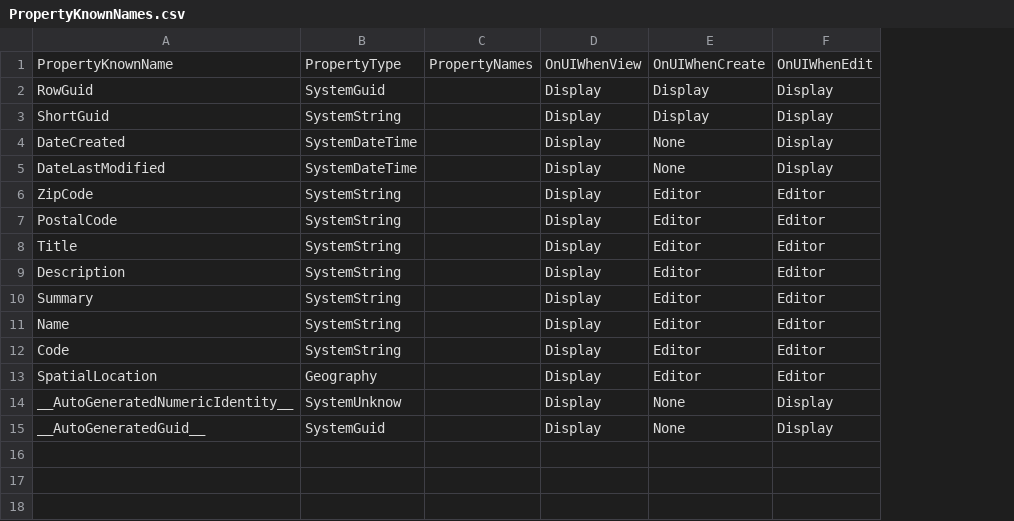
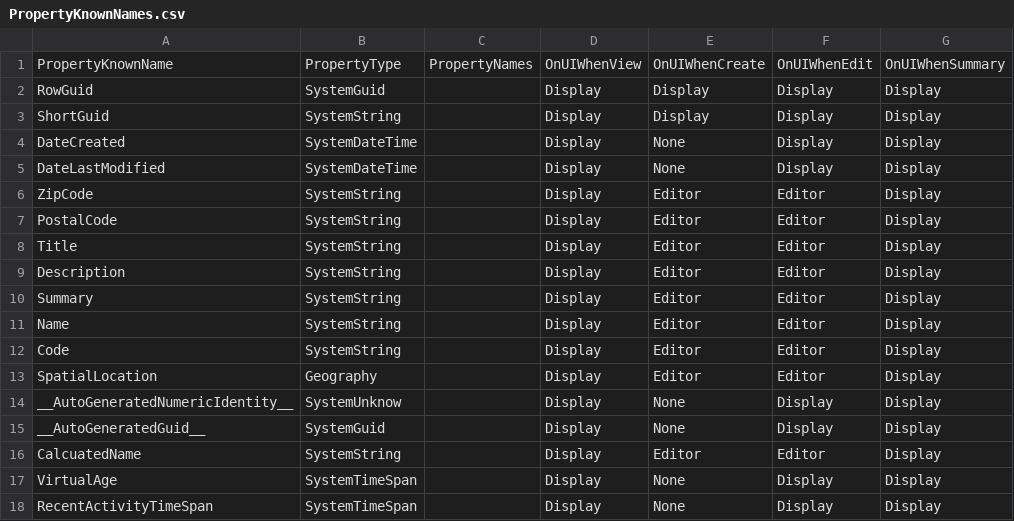
Before and after one commit to davidzhaoblog/Elmah, a CSV file: .cg/.setting/PropertyKnownNames.csv, drawn as a sheet; the diff names each change by its address in the sheet, - before the commit and + after, or states it on an @@ line.

Commit message:
Generated.
.Net 6.44. Use BaseTables and DerivedTables in EntityDefinition Directly, Remove BaseTables and DerivedTables from KeyDatabaseTableTypeSetting.
.Net 6.45. Use UniqueContraint in EntityDefinition Directly, removed UniqueConstraintSettingCollection in TypeDeclarationContext
.Net 6.46. Use PropertyCategories.Identifier(PrimaryKey), remove EntityIdentifierSetting in TypeDeclarationContext
.Net 6.47. Remove TypeDeclarationContext.PropertyNameListSettingCollection/EntityIdentifierSetting/UniqueConstraintSettingCollection

```diff
--- a/.cg/.setting/PropertyKnownNames.csv
+++ b/.cg/.setting/PropertyKnownNames.csv
+column G, rows 1-15: OnUIWhenSummary | Display | Display | Display | Display | Display | Display | Display | Display | Display | Display | Display | Display | Display | Display
+row 16: CalcuatedName | SystemString |  | Display | Editor | Editor | Display
+row 17: VirtualAge | SystemTimeSpan |  | Display | None | Display | Display
+row 18: RecentActivityTimeSpan | SystemTimeSpan |  | Display | None | Display | Display
```
Also changed, not shown: .cg/.persist/Elmah.FKDef.csv, .cg/.persist/ElmahApplication.Properties.csv, 20 other files.
